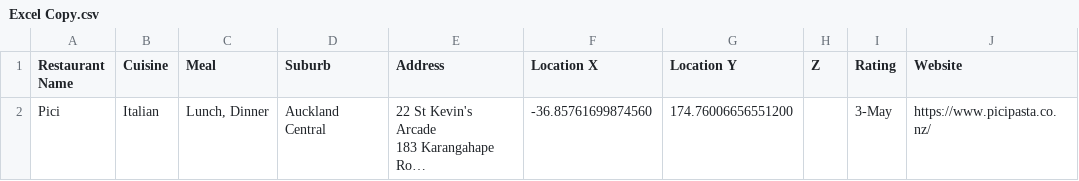
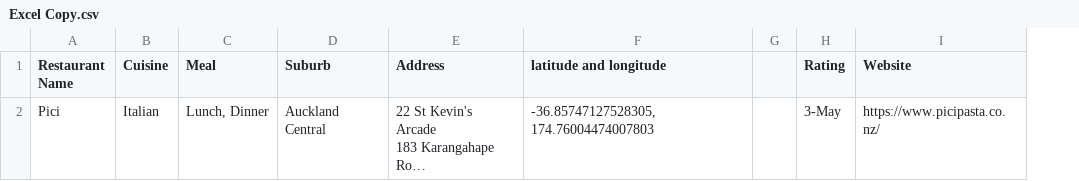
Before and after one commit to scole444/curly-memory, a CSV file: Excel Copy.csv, drawn as a sheet; long unchanged cells end in …; removed rows and columns are numbered as before the commit, all else as after; the diff names each change by its address in the sheet, - before the commit and + after, or states it on an @@ line.

Commit message:
CSV Map

```diff
--- a/Excel Copy.csv
+++ b/Excel Copy.csv
-column F (Location X), row 2: -36.85761699874560
-column G (Location Y), row 2: 174.76006656551200
-column H (Z), empty
+column F (latitude and longitude), row 2: -36.85747127528305, 174.76004474007803
+column G, empty
```
